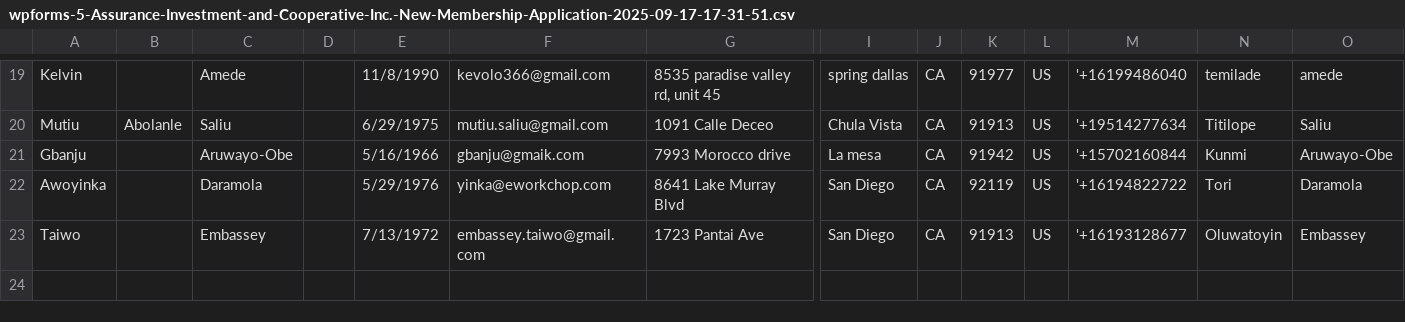
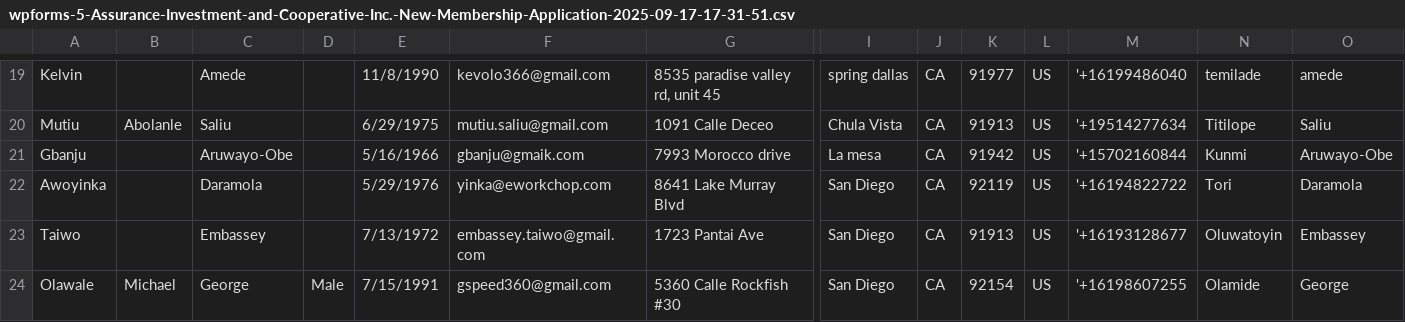
Before and after one commit to ydar996/peer-finance-manager, a CSV file: wpforms-5-Assurance-Investment-and-Cooperative-Inc.-New-Membership-Application-2025-09-17-17-31-51.csv, drawn as a sheet; only a part is shown, gaps mark what is left out; rows hold the shown columns only; the diff names each change by its address in the sheet, - before the commit and + after, or states it on an @@ line.

```diff
--- a/wpforms-5-Assurance-Investment-and-Cooperative-Inc.-New-Membership-Application-2025-09-17-17-31-51.csv
+++ b/wpforms-5-Assurance-Investment-and-Cooperative-Inc.-New-Membership-Application-2025-09-17-17-31-51.csv
+row 24: Olawale | Michael | George | Male | 7/15/1991 | gspeed360@gmail.com | 5360 Calle Rockfish #30 | San Diego | CA | 92154 | US | '+16198607255 | Olamide | George
```
